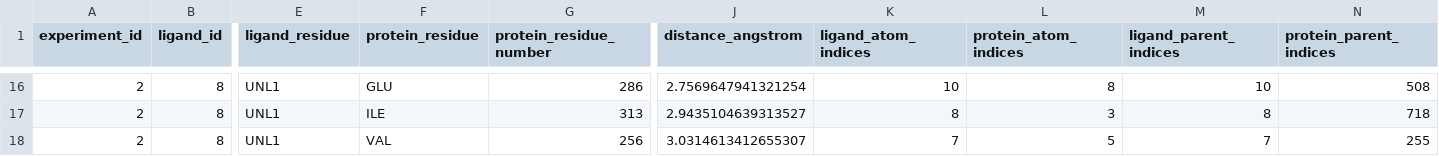
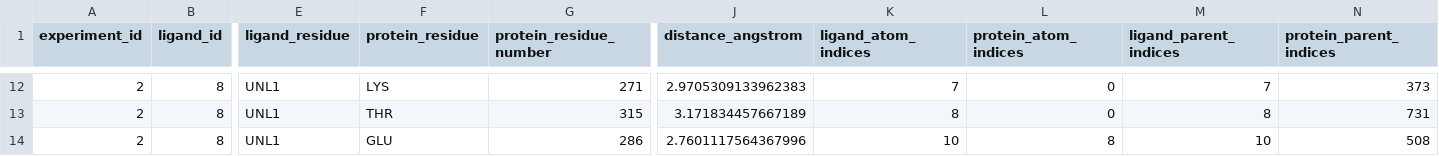
Before and after one commit to Adil07x/automated-drug-screening-pipeline, a CSV file: results/interactions/current_interactions.csv, drawn as a sheet; only a part is shown, gaps mark what is left out; addresses are those after the commit; the diff covers the shown part only; the diff names each change by its address in the sheet, - before the commit and + after, or states it on an @@ line.

```diff
--- a/results/interactions/current_interactions.csv
+++ b/results/interactions/current_interactions.csv
-F12 (protein_residue): GLU
+F12 (protein_residue): LYS
-G12 (protein_residue_number): 286
+G12 (protein_residue_number): 271
-J12 (distance_angstrom): 2.7569647941321254
+J12 (distance_angstrom): 2.9705309133962383
-K12 (ligand_atom_indices): 10
+K12 (ligand_atom_indices): 7
-L12 (protein_atom_indices): 8
+L12 (protein_atom_indices): 0
-M12 (ligand_parent_indices): 10
+M12 (ligand_parent_indices): 7
-N12 (protein_parent_indices): 508
+N12 (protein_parent_indices): 373
-F13 (protein_residue): ILE
+F13 (protein_residue): THR
-G13 (protein_residue_number): 313
+G13 (protein_residue_number): 315
-J13 (distance_angstrom): 2.9435104639313527
+J13 (distance_angstrom): 3.171834457667189
-L13 (protein_atom_indices): 3
+L13 (protein_atom_indices): 0
-N13 (protein_parent_indices): 718
+N13 (protein_parent_indices): 731
-F14 (protein_residue): VAL
+F14 (protein_residue): GLU
-G14 (protein_residue_number): 256
+G14 (protein_residue_number): 286
-J14 (distance_angstrom): 3.0314613412655307
+J14 (distance_angstrom): 2.7601117564367996
-K14 (ligand_atom_indices): 7
+K14 (ligand_atom_indices): 10
-L14 (protein_atom_indices): 5
+L14 (protein_atom_indices): 8
-M14 (ligand_parent_indices): 7
+M14 (ligand_parent_indices): 10
-N14 (protein_parent_indices): 255
+N14 (protein_parent_indices): 508
```
Also changed, not shown: 4 removed rows and 50 edited cells elsewhere in this file, results/ranked/current_docking_results.csv, results/ranked/current_screening_results.csv, 13 other files.
